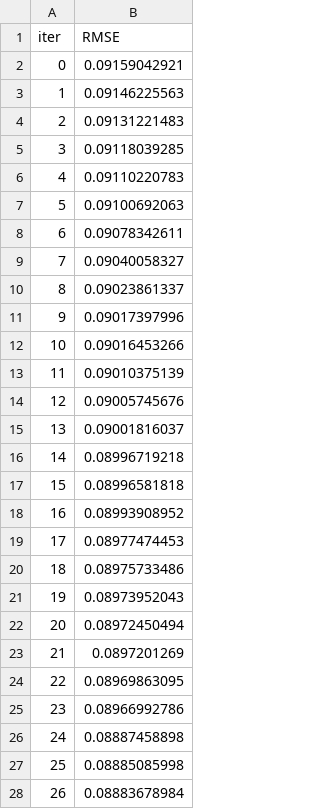
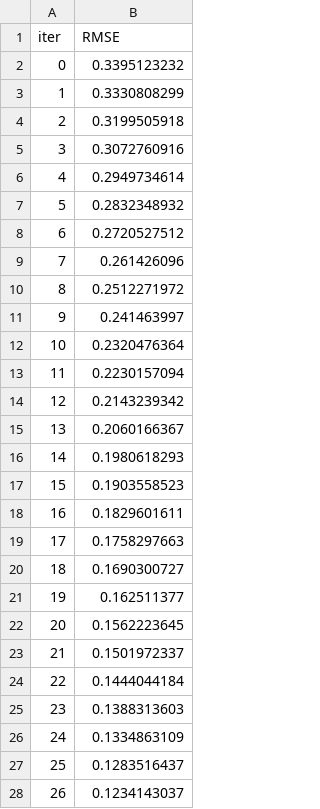
Before and after one commit to klaudiaban/Bike-Sharing-Demand-Prediction, a TSV file: catboost_info/learn_error.tsv, drawn as a sheet; only a part is shown; the diff covers the shown part only.

```diff
--- a/catboost_info/learn_error.tsv
+++ b/catboost_info/learn_error.tsv
@@ -1,28 +1,28 @@
 iter	RMSE
-0	0.09159042921
-1	0.09146225563
-2	0.09131221483
-3	0.09118039285
-4	0.09110220783
-5	0.09100692063
-6	0.09078342611
-7	0.09040058327
-8	0.09023861337
-9	0.09017397996
-10	0.09016453266
-11	0.09010375139
-12	0.09005745676
-13	0.09001816037
-14	0.08996719218
-15	0.08996581818
-16	0.08993908952
-17	0.08977474453
-18	0.08975733486
-19	0.08973952043
-20	0.08972450494
-21	0.0897201269
-22	0.08969863095
-23	0.08966992786
-24	0.08887458898
-25	0.08885085998
-26	0.08883678984
+0	0.3395123232
+1	0.3330808299
+2	0.3199505918
+3	0.3072760916
+4	0.2949734614
+5	0.2832348932
+6	0.2720527512
+7	0.261426096
+8	0.2512271972
+9	0.241463997
+10	0.2320476364
+11	0.2230157094
+12	0.2143239342
+13	0.2060166367
+14	0.1980618293
+15	0.1903558523
+16	0.1829601611
+17	0.1758297663
+18	0.1690300727
+19	0.162511377
+20	0.1562223645
+21	0.1501972337
+22	0.1444044184
+23	0.1388313603
+24	0.1334863109
+25	0.1283516437
+26	0.1234143037
```
Also changed, not shown: 73 edited cells elsewhere in this file, catboost_info/time_left.tsv, 8 other files.
